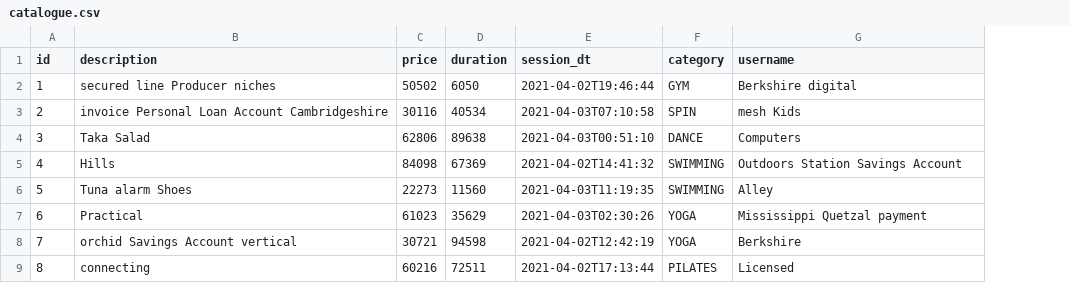
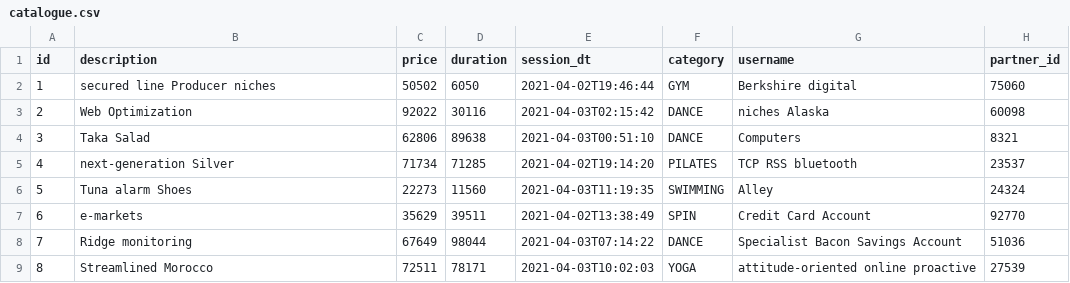
Before and after one commit to melszeen/gymMasterCatalogue, a CSV file: src/main/resources/config/liquibase/fake-data/catalogue.csv, drawn as a sheet; only a part is shown; the diff covers the shown part only; the diff names each change by its address in the sheet, - before the commit and + after, or states it on an @@ line.

Commit message:
added username field

```diff
--- a/src/main/resources/config/liquibase/fake-data/catalogue.csv
+++ b/src/main/resources/config/liquibase/fake-data/catalogue.csv
+column H (partner_id), rows 2-9: 75060 | 60098 | 8321 | 23537 | 24324 | 92770 | 51036 | 27539
-B3 (description): invoice Personal Loan Account Cambridgeshire
+B3 (description): Web Optimization
-C3 (price): 30116
+C3 (price): 92022
-D3 (duration): 40534
+D3 (duration): 30116
-E3 (session_dt): 2021-04-03T07:10:58
+E3 (session_dt): 2021-04-03T02:15:42
-F3 (category): SPIN
+F3 (category): DANCE
-G3 (username): mesh Kids
+G3 (username): niches Alaska
-B5 (description): Hills
+B5 (description): next-generation Silver
-C5 (price): 84098
+C5 (price): 71734
-D5 (duration): 67369
+D5 (duration): 71285
-E5 (session_dt): 2021-04-02T14:41:32
+E5 (session_dt): 2021-04-02T19:14:20
-F5 (category): SWIMMING
+F5 (category): PILATES
-G5 (username): Outdoors Station Savings Account
+G5 (username): TCP RSS bluetooth
-B7 (description): Practical
+B7 (description): e-markets
-C7 (price): 61023
+C7 (price): 35629
-D7 (duration): 35629
+D7 (duration): 39511
-E7 (session_dt): 2021-04-03T02:30:26
+E7 (session_dt): 2021-04-02T13:38:49
-F7 (category): YOGA
+F7 (category): SPIN
-G7 (username): Mississippi Quetzal payment
+G7 (username): Credit Card Account
-B8 (description): orchid Savings Account vertical
+B8 (description): Ridge monitoring
-C8 (price): 30721
+C8 (price): 67649
-D8 (duration): 94598
+D8 (duration): 98044
-E8 (session_dt): 2021-04-02T12:42:19
+E8 (session_dt): 2021-04-03T07:14:22
-F8 (category): YOGA
+F8 (category): DANCE
-G8 (username): Berkshire
+G8 (username): Specialist Bacon Savings Account
-B9 (description): connecting
+B9 (description): Streamlined Morocco
-C9 (price): 60216
+C9 (price): 72511
-D9 (duration): 72511
+D9 (duration): 78171
-E9 (session_dt): 2021-04-02T17:13:44
+E9 (session_dt): 2021-04-03T10:02:03
-F9 (category): PILATES
+F9 (category): YOGA
-G9 (username): Licensed
+G9 (username): attitude-oriented online proactive
```
Also changed, not shown: 12 edited cells elsewhere in this file, 10 other files.
